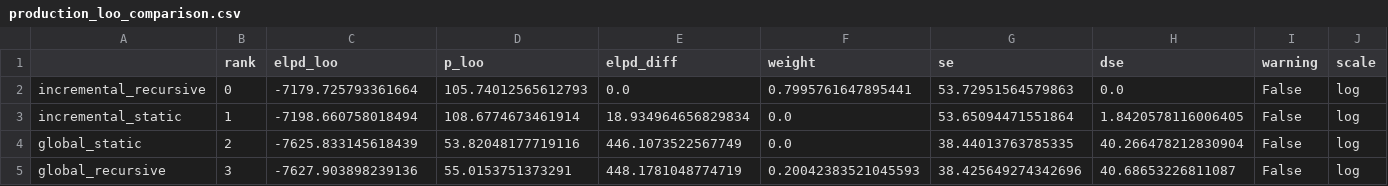
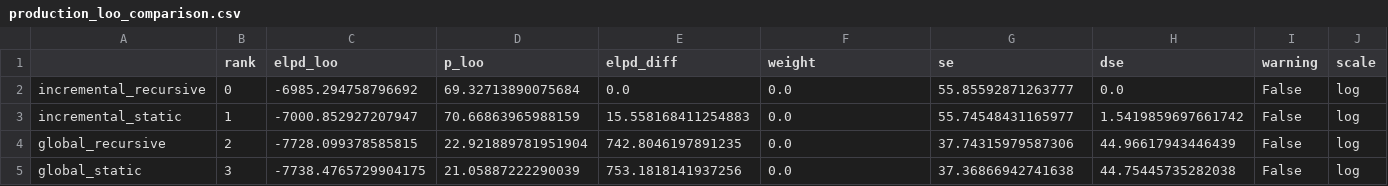
Before and after one commit to HeningWang/numpyro_adjective_modelling, a CSV file: 10-writing/data/production_loo_comparison.csv, drawn as a sheet.

```diff
--- a/10-writing/data/production_loo_comparison.csv
+++ b/10-writing/data/production_loo_comparison.csv
@@ -1,5 +1,5 @@
 ,rank,elpd_loo,p_loo,elpd_diff,weight,se,dse,warning,scale
-incremental_recursive,0,-7179.725793361664,105.74012565612793,0.0,0.7995761647895441,53.72951564579863,0.0,False,log
-incremental_static,1,-7198.660758018494,108.6774673461914,18.934964656829834,0.0,53.65094471551864,1.8420578116006405,False,log
-global_static,2,-7625.833145618439,53.82048177719116,446.1073522567749,0.0,38.44013763785335,40.266478212830904,False,log
-global_recursive,3,-7627.903898239136,55.0153751373291,448.1781048774719,0.20042383521045593,38.425649274342696,40.68653226811087,False,log
+incremental_recursive,0,-6985.294758796692,69.32713890075684,0.0,0.0,55.85592871263777,0.0,False,log
+incremental_static,1,-7000.852927207947,70.66863965988159,15.558168411254883,0.0,55.74548431165977,1.5419859697661742,False,log
+global_recursive,2,-7728.099378585815,22.921889781951904,742.8046197891235,0.0,37.74315979587306,44.96617943446439,False,log
+global_static,3,-7738.4765729904175,21.05887222290039,753.1818141937256,0.0,37.36866942741638,44.75445735282038,False,log
```
Also changed, not shown: 10-writing/data/production_correlation.csv, 27 other files.
